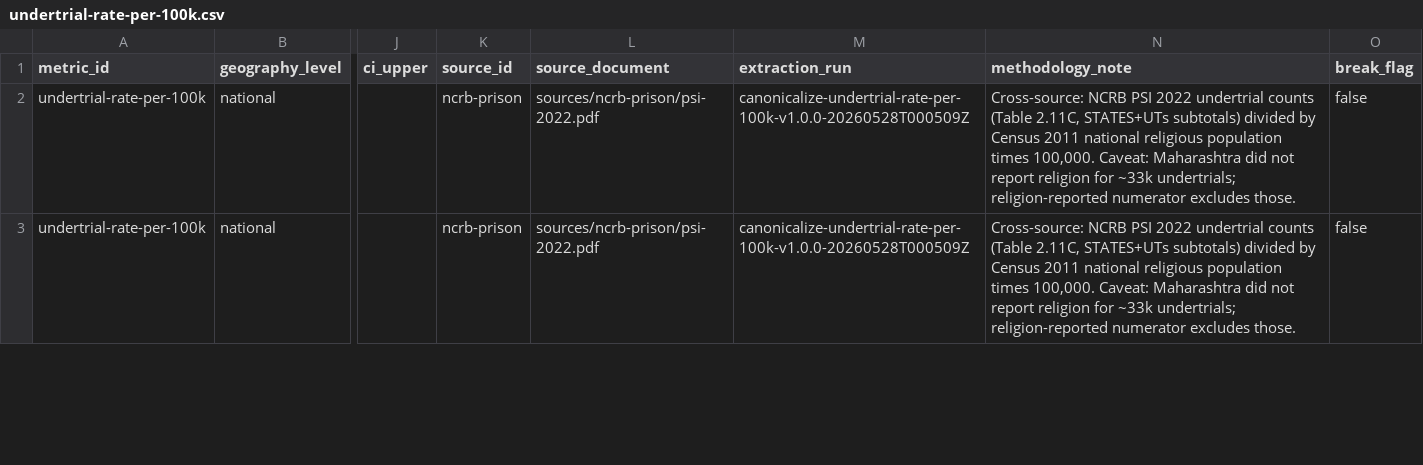
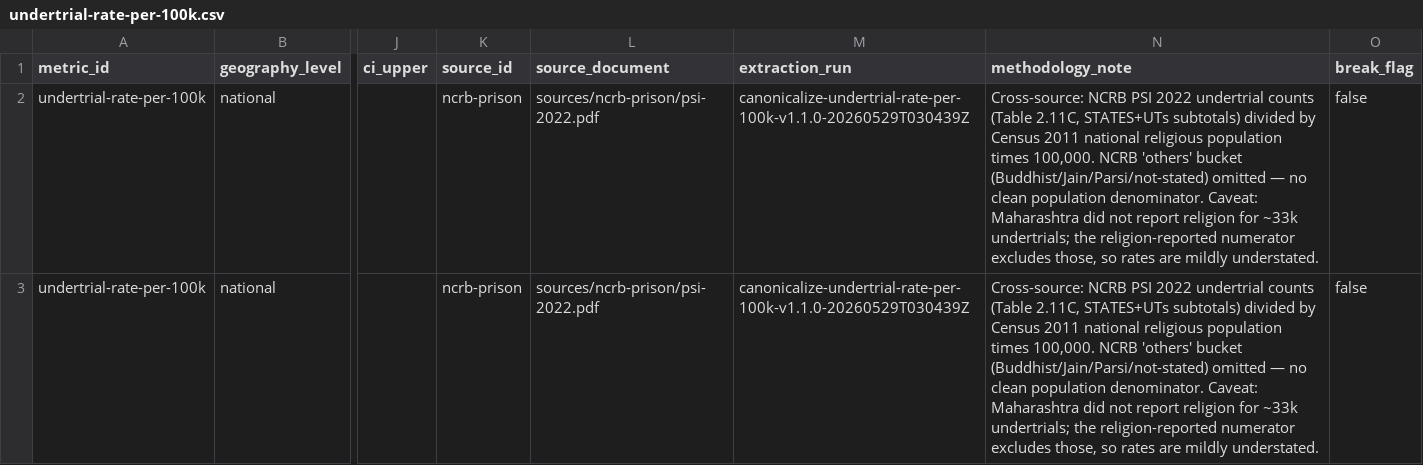
Before and after one commit to iqbash1/indian-muslims-dashboard, a CSV file: canonical/undertrial-rate-per-100k.csv, drawn as a sheet; only a part is shown, gaps mark what is left out; the diff covers the shown part only; the diff names each change by its address in the sheet, - before the commit and + after, or states it on an @@ line.

```diff
--- a/canonical/undertrial-rate-per-100k.csv
+++ b/canonical/undertrial-rate-per-100k.csv
-M2:M3 (extraction_run): canonicalize-undertrial-rate-per-100k-v1.0.0-20260528T000509Z
+M2:M3 (extraction_run): canonicalize-undertrial-rate-per-100k-v1.1.0-20260529T030439Z
-N2:N3 (methodology_note): …times 100,000. Caveat: Maharashtra did not report religion for ~33k undertrials; religion-reported numerator excludes those.
+N2:N3 (methodology_note): …times 100,000. NCRB 'others' bucket (Buddhist/Jain/Parsi/not-stated) omitted — no clean population denominator. Caveat: Maharashtra did not report religion for ~33k undertrials; the religion-reported numerator excludes those, so rates are mildly understated.
```
Also changed, not shown: 2 added rows and 2 edited cells elsewhere in this file, canonical/prison-rate-per-100k.csv, docs/canonical/prison-rate-per-100k.csv, 6 other files.
